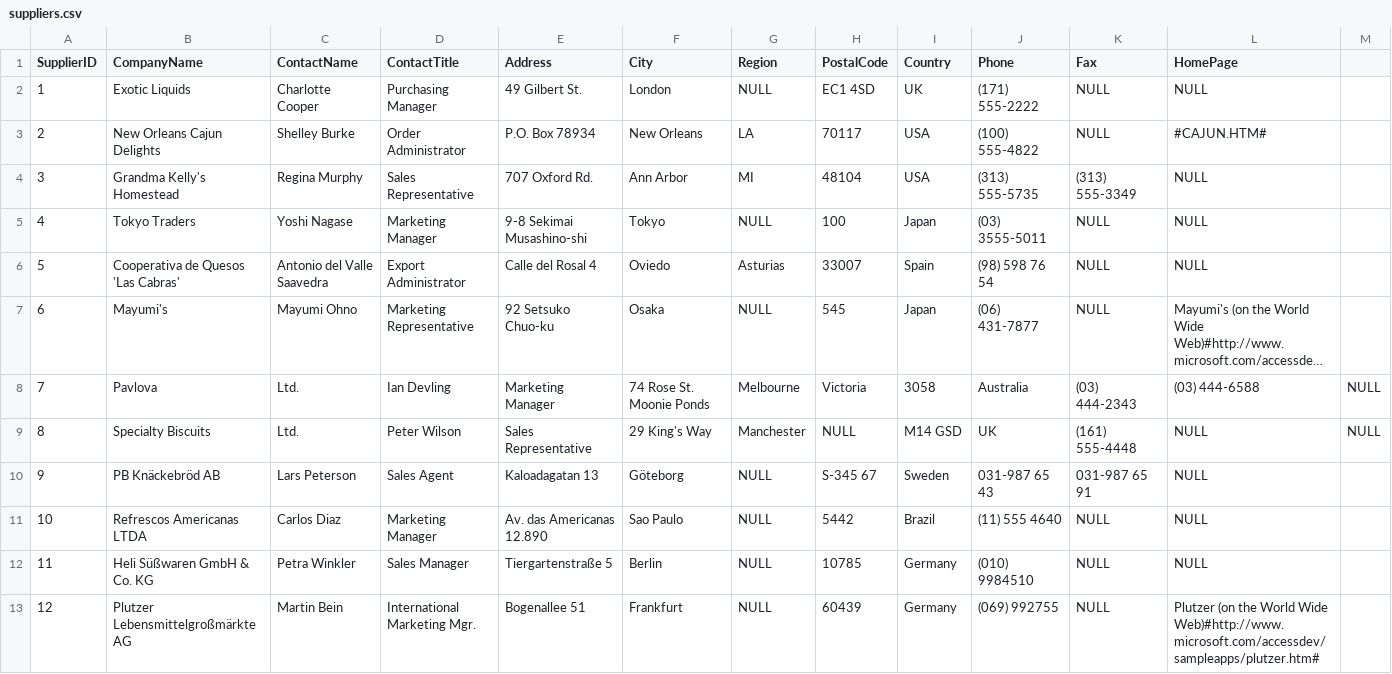
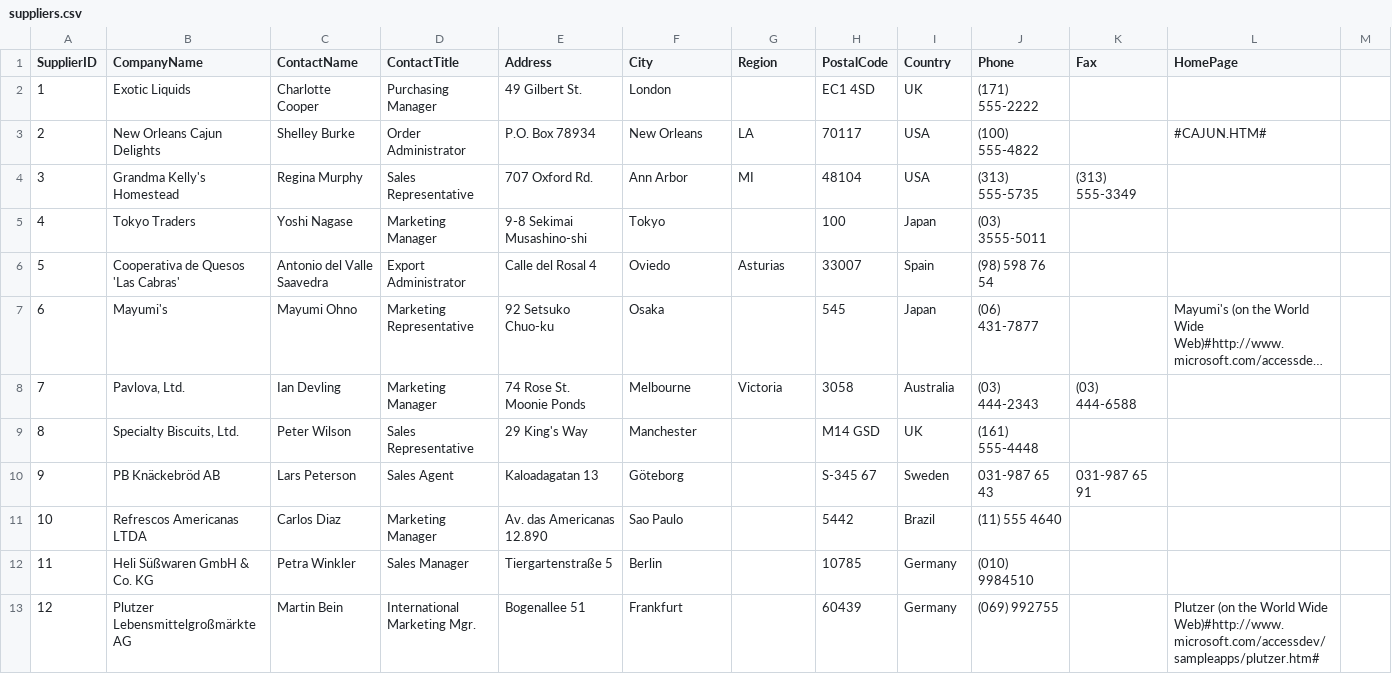
Before and after one commit to neo4j-contrib/northwind-neo4j, a CSV file: data/suppliers.csv, drawn as a sheet; only a part is shown; long unchanged cells end in …; the diff covers the shown part only; the diff names each change by its address in the sheet, - before the commit and + after, or states it on an @@ line.

```diff
--- a/data/suppliers.csv
+++ b/data/suppliers.csv
-G2 (Region): NULL
+G2 (Region): (empty)
-K2:K3 (Fax): NULL
+K2:K3 (Fax): (empty)
-L2 (HomePage): NULL
+L2 (HomePage): (empty)
-L4:L6 (HomePage): NULL
+L4:L6 (HomePage): (empty)
-G5 (Region): NULL
+G5 (Region): (empty)
-K5:K7 (Fax): NULL
+K5:K7 (Fax): (empty)
-G7 (Region): NULL
+G7 (Region): (empty)
-B8 (CompanyName): Pavlova
+B8 (CompanyName): Pavlova, Ltd.
-C8 (ContactName): Ltd.
+C8 (ContactName): Ian Devling
-D8 (ContactTitle): Ian Devling
+D8 (ContactTitle): Marketing Manager
-E8 (Address): Marketing Manager
+E8 (Address): 74 Rose St. Moonie Ponds
-F8 (City): 74 Rose St. Moonie Ponds
+F8 (City): Melbourne
-G8 (Region): Melbourne
+G8 (Region): Victoria
-H8 (PostalCode): Victoria
+H8 (PostalCode): 3058
-I8 (Country): 3058
+I8 (Country): Australia
-J8 (Phone): Australia
+J8 (Phone): (03) 444-2343
-K8 (Fax): (03) 444-2343
+K8 (Fax): (03) 444-6588
-L8 (HomePage): (03) 444-6588
+L8 (HomePage): (empty)
-M8:M9: NULL
+M8:M9: (empty)
-B9 (CompanyName): Specialty Biscuits
+B9 (CompanyName): Specialty Biscuits, Ltd.
-C9 (ContactName): Ltd.
+C9 (ContactName): Peter Wilson
-D9 (ContactTitle): Peter Wilson
+D9 (ContactTitle): Sales Representative
-E9 (Address): Sales Representative
+E9 (Address): 29 King's Way
-F9 (City): 29 King's Way
+F9 (City): Manchester
-G9 (Region): Manchester
+G9 (Region): (empty)
-H9 (PostalCode): NULL
+H9 (PostalCode): M14 GSD
-I9 (Country): M14 GSD
+I9 (Country): UK
-J9 (Phone): UK
+J9 (Phone): (161) 555-4448
-K9 (Fax): (161) 555-4448
+K9 (Fax): (empty)
-L9:L12 (HomePage): NULL
+L9:L12 (HomePage): (empty)
-G10:G13 (Region): NULL
+G10:G13 (Region): (empty)
-K11:K13 (Fax): NULL
+K11:K13 (Fax): (empty)
```
Also changed, not shown: 87 edited cells elsewhere in this file, data/categories.csv, data/customers.csv, 7 other files.
